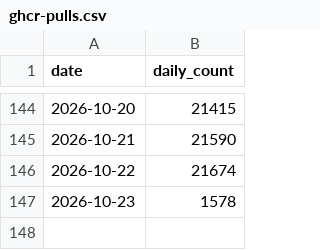
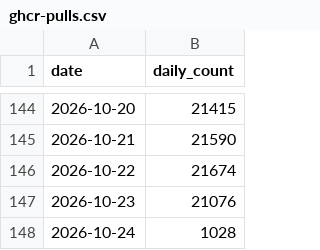
Before and after one commit to loganvxr/bambuddy, a CSV file: maziggy/bambuddy/ghcr-pulls.csv, drawn as a sheet; only a part is shown, gaps mark what is left out.

```diff
--- a/maziggy/bambuddy/ghcr-pulls.csv
+++ b/maziggy/bambuddy/ghcr-pulls.csv
@@ -146,2 +146,3 @@ date,daily_count
 2026-10-22,21674
-2026-10-23,1578
+2026-10-23,21076
+2026-10-24,1028
```
Also changed, not shown: 1 other file.
